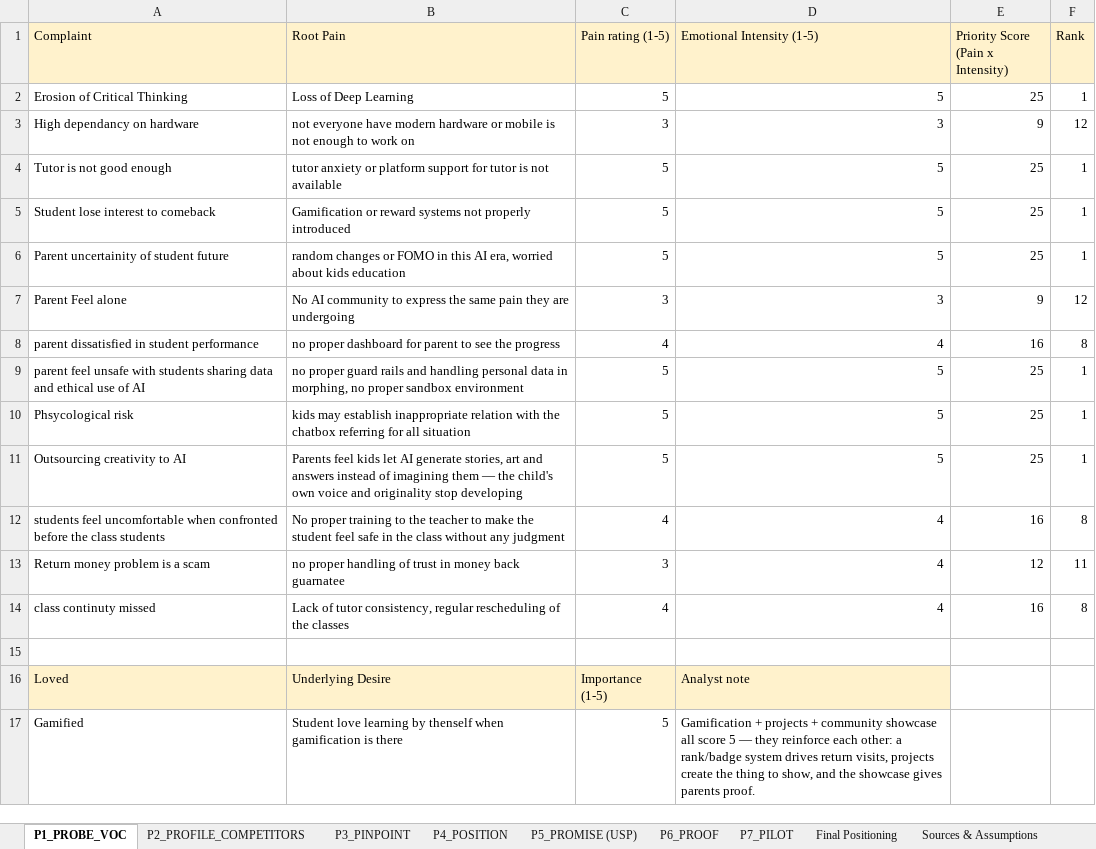
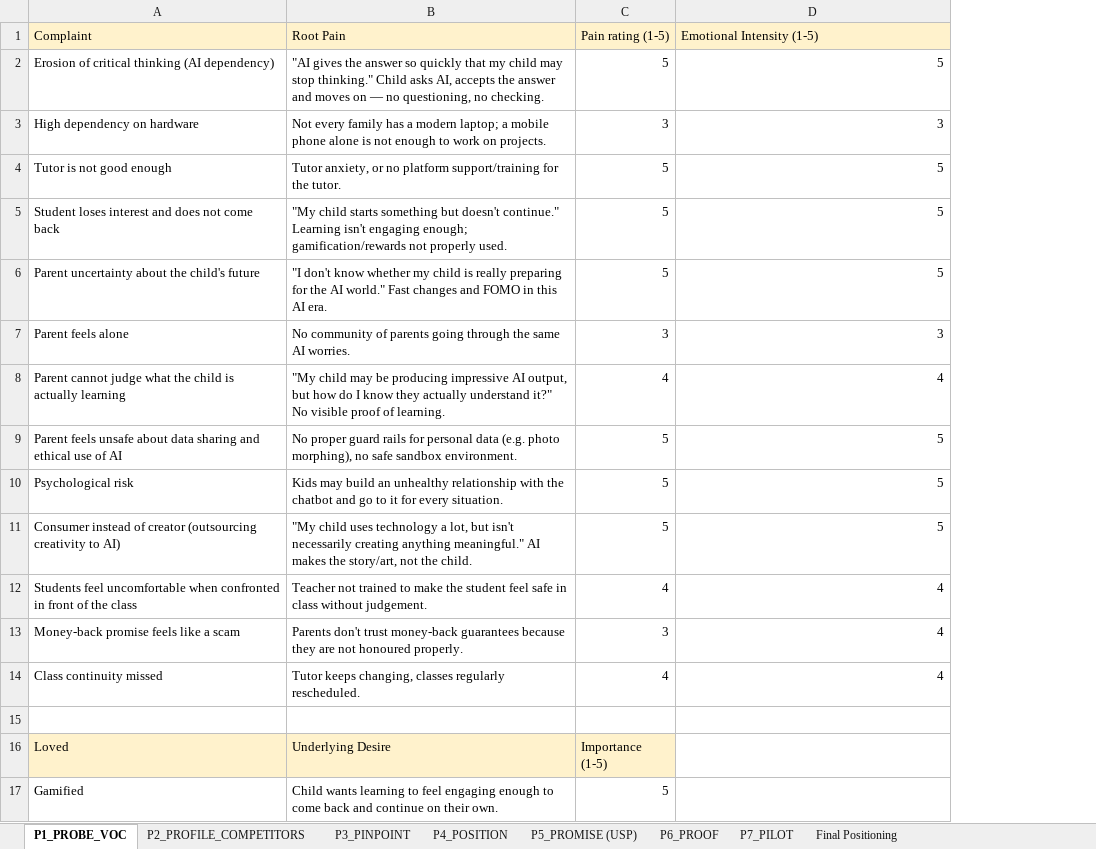
Before and after one commit to najmudeenhaja-bit/sos, an Excel workbook: 7P_Positioning_Worksheet_BrainLIT.xlsx, sheet P1_PROBE_VOC, drawn as a sheet; only a part is shown; values as stored, in another font and other column widths than the file's, no borders; removed rows and columns are numbered as before the commit, all else as after; the diff covers the shown part only; the diff names each change by its address in the sheet, - before the commit and + after, or states it on an @@ line.

```diff
--- a/7P_Positioning_Worksheet_BrainLIT.xlsx (sheet P1_PROBE_VOC)
+++ b/7P_Positioning_Worksheet_BrainLIT.xlsx (sheet P1_PROBE_VOC)
-sheet tab: Sources & Assumptions
-column E, rows 1-14: Priority Score (Pain x Intensity) | 25 | 9 | 25 | 25 | 25 | 9 | 16 | 25 | 25 | 25 | 16 | 12 | 16
-column F (Rank), rows 2-14: 1 | 12 | 1 | 1 | 1 | 12 | 8 | 1 | 1 | 1 | 8 | 11 | 8
-A2 (Complaint): Erosion of Critical Thinking
+A2 (Complaint): Erosion of critical thinking (AI dependency)
-B2 (Root Pain): Loss of Deep Learning
+B2 (Root Pain): "AI gives the answer so quickly that my child may stop thinking." Child asks AI, accepts the answer and moves on — no questioning, no checking.
-A3 (Complaint): High dependancy on hardware
+A3 (Complaint): High dependency on hardware
-B3 (Root Pain): not everyone have modern hardware or mobile is not enough to work on
+B3 (Root Pain): Not every family has a modern laptop; a mobile phone alone is not enough to work on projects.
-B4 (Root Pain): tutor anxiety or platform support for tutor is not available
+B4 (Root Pain): Tutor anxiety, or no platform support/training for the tutor.
-A5 (Complaint): Student lose interest to comeback
+A5 (Complaint): Student loses interest and does not come back
-B5 (Root Pain): Gamification or reward systems not properly introduced
+B5 (Root Pain): "My child starts something but doesn't continue." Learning isn't engaging enough; gamification/rewards not properly used.
-A6 (Complaint): Parent uncertainity of student future
+A6 (Complaint): Parent uncertainty about the child's future
-B6 (Root Pain): random changes or FOMO in this AI era, worried about kids education
+B6 (Root Pain): "I don't know whether my child is really preparing for the AI world." Fast changes and FOMO in this AI era.
-A7 (Complaint): Parent Feel alone
+A7 (Complaint): Parent feels alone
-B7 (Root Pain): No AI community to express the same pain they are undergoing
+B7 (Root Pain): No community of parents going through the same AI worries.
-A8 (Complaint): parent dissatisfied in student performance
+A8 (Complaint): Parent cannot judge what the child is actually learning
-B8 (Root Pain): no proper dashboard for parent to see the progress
+B8 (Root Pain): "My child may be producing impressive AI output, but how do I know they actually understand it?" No visible proof of learning.
-A9 (Complaint): parent feel unsafe with students sharing data and ethical…
+A9 (Complaint): Parent feels unsafe about data sharing and ethical…
-B9 (Root Pain): no proper guard rails and handling personal data in morphing, no proper sandbox environment
+B9 (Root Pain): No proper guard rails for personal data (e.g. photo morphing), no safe sandbox environment.
-A10 (Complaint): Phsycological risk
+A10 (Complaint): Psychological risk
-B10 (Root Pain): kids may establish inappropriate relation with the chatbox referring for all situation
+B10 (Root Pain): Kids may build an unhealthy relationship with the chatbot and go to it for every situation.
-A11 (Complaint): Outsourcing creativity to AI
+A11 (Complaint): Consumer instead of creator (outsourcing creativity to AI)
-B11 (Root Pain): Parents feel kids let AI generate stories, art and answers instead of imagining them — the child's own voice and originality stop developing
+B11 (Root Pain): "My child uses technology a lot, but isn't necessarily creating anything meaningful." AI makes the story/art, not the child.
-A12 (Complaint): students feel uncomfortable when confronted before the class students
+A12 (Complaint): Students feel uncomfortable when confronted in front of the class
-B12 (Root Pain): No proper training to the teacher to make the student feel safe in the class without any judgment
+B12 (Root Pain): Teacher not trained to make the student feel safe in class without judgement.
-A13 (Complaint): Return money problem is a scam
+A13 (Complaint): Money-back promise feels like a scam
-B13 (Root Pain): no proper handling of trust in money back guarnatee
+B13 (Root Pain): Parents don't trust money-back guarantees because they are not honoured properly.
-A14 (Complaint): class continuty missed
+A14 (Complaint): Class continuity missed
-B14 (Root Pain): Lack of tutor consistency, regular rescheduling of the classes
+B14 (Root Pain): Tutor keeps changing, classes regularly rescheduled.
-D16 (Emotional Intensity (1-5)): Analyst note
+D16 (Emotional Intensity (1-5)): (empty)
-D16 fill: #FFF2CC
+D16 fill: none
-B17 (Root Pain): Student love learning by thenself when gamification is there
+B17 (Root Pain): Child wants learning to feel engaging enough to come back and continue on their own.
-D17 (Emotional Intensity (1-5)): Gamification + projects + community showcase all score 5 — they reinforce each other: a rank/badge system drives return visits, projects create the thing to show, and the showcase gives parents proof.
+D17 (Emotional Intensity (1-5)): (empty)
```
Also changed, not shown: 3 added rows, 3 removed rows, 12 edited cells and cell formats elsewhere in this sheet, sheet P2_PROFILE_COMPETITORS, sheet P3_PINPOINT, sheet P6_PROOF, sheet P7_PILOT, sheet Final Positioning, sheet P5_PROMISE (USP), 1 more sheet.
